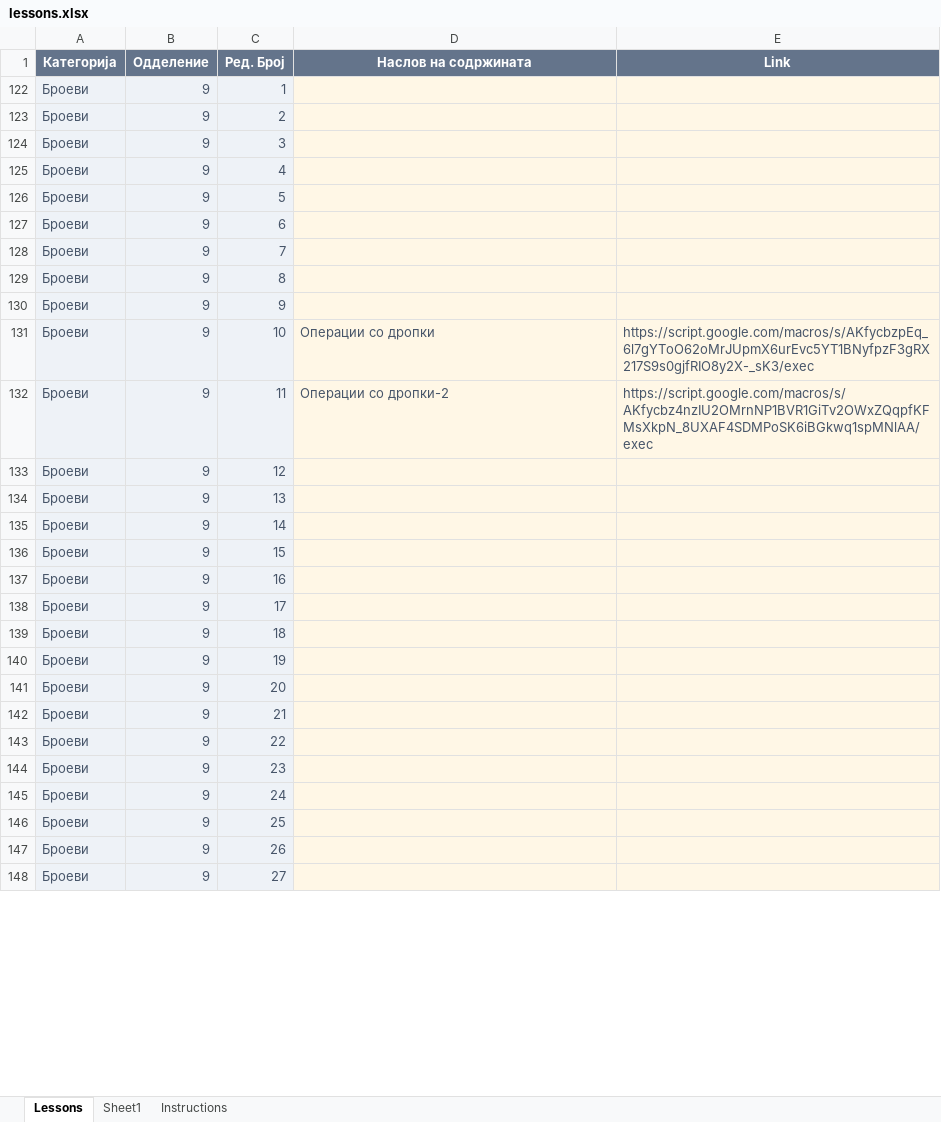
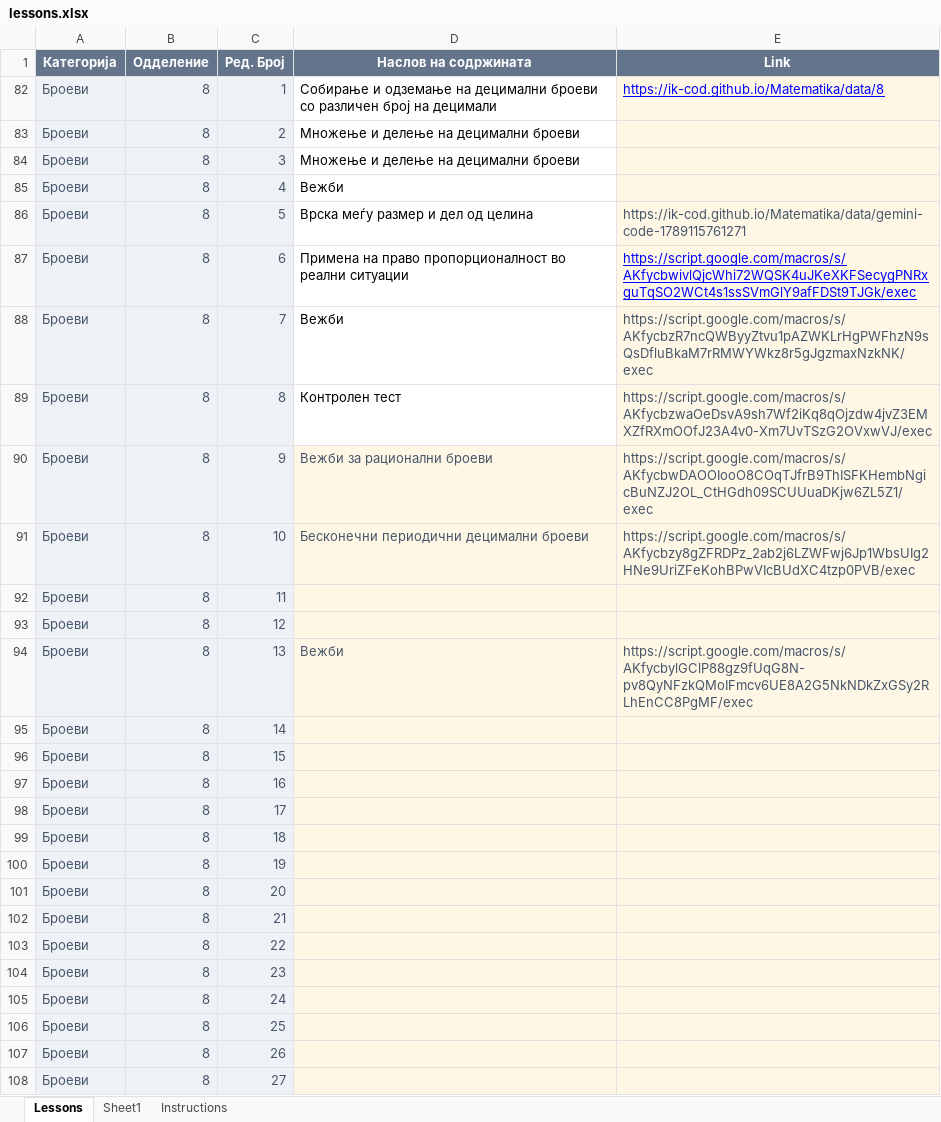
Before and after one commit to IK-cod/Matematika, an Excel workbook: data/lessons.xlsx, sheet Lessons, drawn as a sheet; only a part is shown; values as stored, in another font and other column widths than the file's, no borders; table styles not drawn; addresses are those after the commit; the diff covers the shown part only; the diff names each change by its address in the sheet, - before the commit and + after, or states it on an @@ line.

Commit message:
Add files via upload

```diff
--- a/data/lessons.xlsx (sheet Lessons)
+++ b/data/lessons.xlsx (sheet Lessons)
-B82:B108 (Одделение): 9
+B82:B108 (Одделение): 8
-D82 (Наслов на содржината): (empty)
+D82 (Наслов на содржината): Собирање и одземање на децимални броеви со различен број на децимали
-D82:D89 fill: #FFF7E6
+D82:D89 fill: none
-E82 (Link): (empty)
+E82 (Link): https://ik-cod.github.io/Matematika/data/8
-D83:D84 (Наслов на содржината): (empty)
+D83:D84 (Наслов на содржината): Множење и делење на децимални броеви
-D85 (Наслов на содржината): (empty)
+D85 (Наслов на содржината): Вежби
-D86 (Наслов на содржината): (empty)
+D86 (Наслов на содржината): Врска меѓу размер и дел од целина
-E86 (Link): (empty)
+E86 (Link): https://ik-cod.github.io/Matematika/data/gemini-code-1789115761271
-D87 (Наслов на содржината): (empty)
+D87 (Наслов на содржината): Примена на право пропорционалност во реални ситуации
-E87 (Link): (empty)
+E87 (Link): https://script.google.com/macros/s/AKfycbwivlQjcWhi72WQSK4uJKeXKFSecygPNRxguTqSO2WCt4s1ssSVmGlY9afFDSt9TJGk/exec
-D88 (Наслов на содржината): (empty)
+D88 (Наслов на содржината): Вежби
-E88 (Link): (empty)
+E88 (Link): https://script.google.com/macros/s/AKfycbzR7ncQWByyZtvu1pAZWKLrHgPWFhzN9sQsDfluBkaM7rRMWYWkz8r5gJgzmaxNzkNK/exec
-D89 (Наслов на содржината): (empty)
+D89 (Наслов на содржината): Контролен тест
-E89 (Link): (empty)
+E89 (Link): https://script.google.com/macros/s/AKfycbzwaOeDsvA9sh7Wf2iKq8qOjzdw4jvZ3EMXZfRXmOOfJ23A4v0-Xm7UvTSzG2OVxwVJ/exec
-D90 (Наслов на содржината): (empty)
+D90 (Наслов на содржината): Вежби за рационални броеви
-E90 (Link): (empty)
+E90 (Link): https://script.google.com/macros/s/AKfycbwDAOOIooO8COqTJfrB9ThISFKHembNgicBuNZJ2OL_CtHGdh09SCUUuaDKjw6ZL5Z1/exec
-D91 (Наслов на содржината): Операции со дропки
+D91 (Наслов на содржината): Бесконечни периодични децимални броеви
-E91 (Link): https://script.google.com/macros/s/AKfycbzpEq_6l7gYToO62oMrJUpmX6urEvc5YT1BNyfpzF3gRX217S9s0gjfRIO8y2X-_sK3/exec
+E91 (Link): https://script.google.com/macros/s/AKfycbzy8gZFRDPz_2ab2j6LZWFwj6Jp1WbsUIg2HNe9UriZFeKohBPwVIcBUdXC4tzp0PVB/exec
-D92 (Наслов на содржината): Операции со дропки-2
+D92 (Наслов на содржината): (empty)
-E92 (Link): https://script.google.com/macros/s/AKfycbz4nzIU2OMrnNP1BVR1GiTv2OWxZQqpfKFMsXkpN_8UXAF4SDMPoSK6iBGkwq1spMNlAA/exec
+E92 (Link): (empty)
-D94 (Наслов на содржината): (empty)
+D94 (Наслов на содржината): Вежби
-E94 (Link): (empty)
+E94 (Link): https://script.google.com/macros/s/AKfycbylGClP88gz9fUqG8N-pv8QyNFzkQMoIFmcv6UE8A2G5NkNDkZxGSy2RLhEnCC8PgMF/exec
```
Also changed, not shown: 15 edited cells elsewhere in this sheet, hidden cells.
